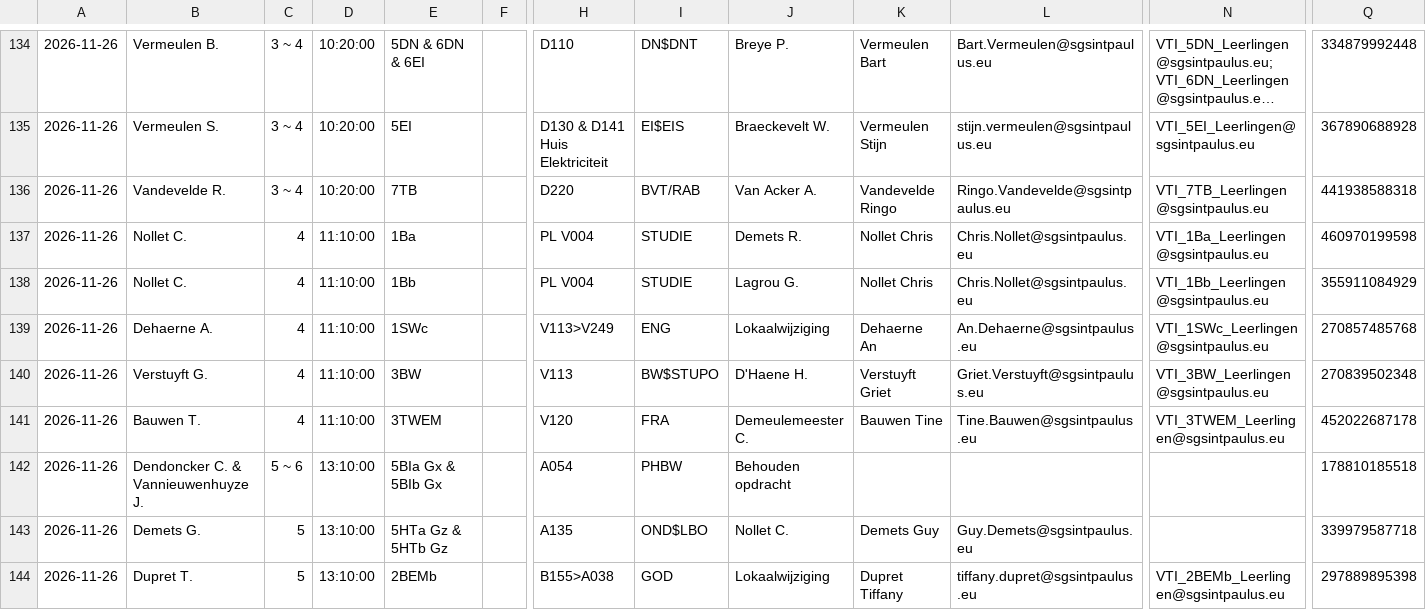
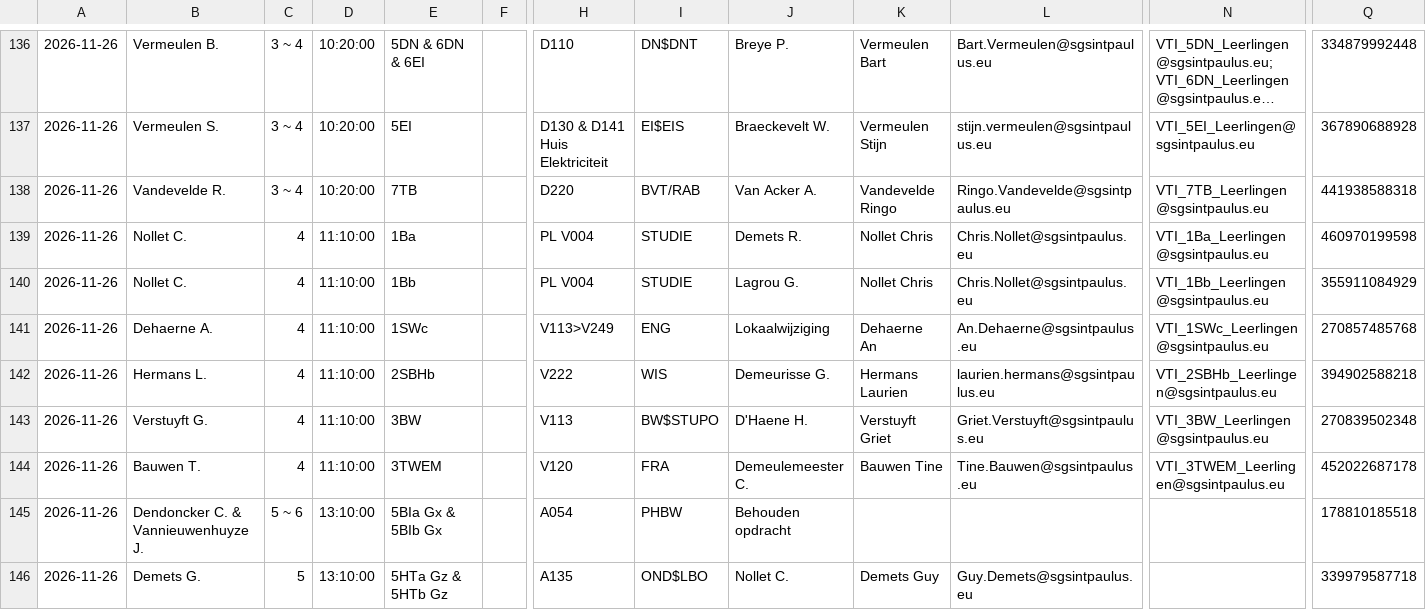
Before and after one commit to tomvanwehaege/xibo-database, a CSV file: xibo-vervangingen.csv, drawn as a sheet; only a part is shown, gaps mark what is left out; the shorter side is filled out with more unchanged rows; long unchanged cells end in …; rows hold the shown columns only; the diff covers the shown part only; the diff names each change by its address in the sheet, - before the commit and + after, or states it on an @@ line.

Commit message:
Automatische update vanuit OneDrive

```diff
--- a/xibo-vervangingen.csv
+++ b/xibo-vervangingen.csv
+row 142: 2026-11-26 | Hermans L. | 4 | 11:10:00 | 2SBHb |  | V222 | WIS | Demeurisse G. | Hermans Laurien | laurien.hermans@sgsintpaulus.eu | VTI_2SBHb_Leerlingen@sgsintpaulus.eu | 394902588218
```
Also changed, not shown: 4 added rows elsewhere in this file.
